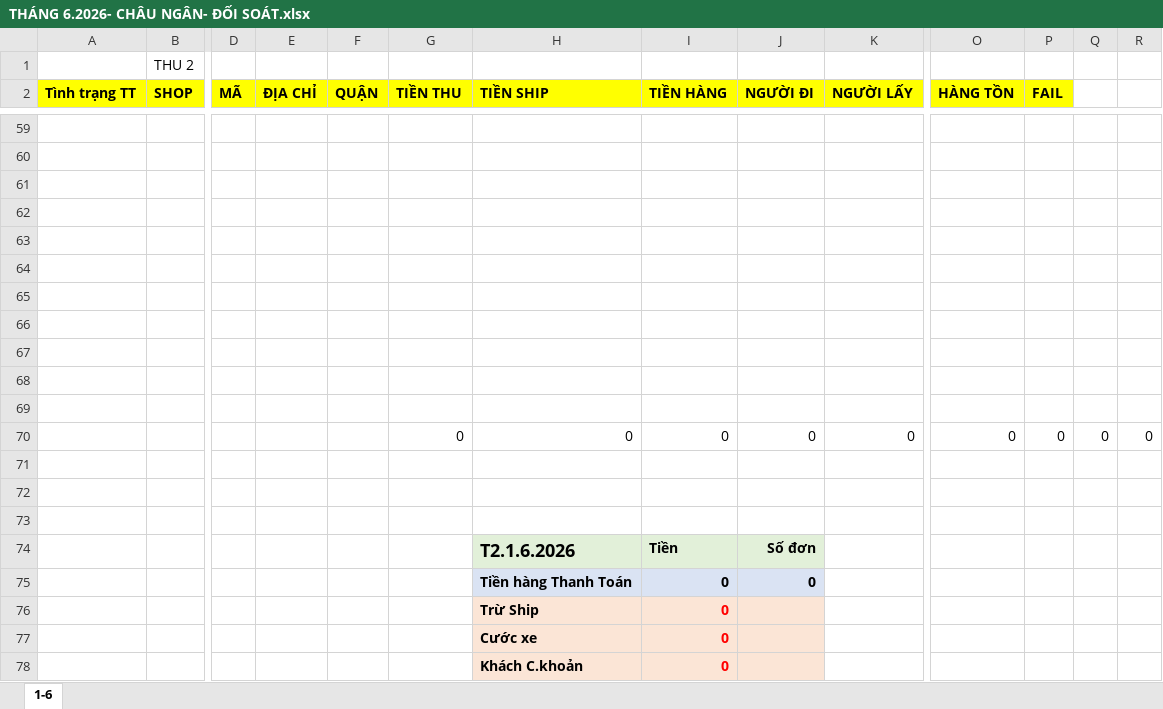
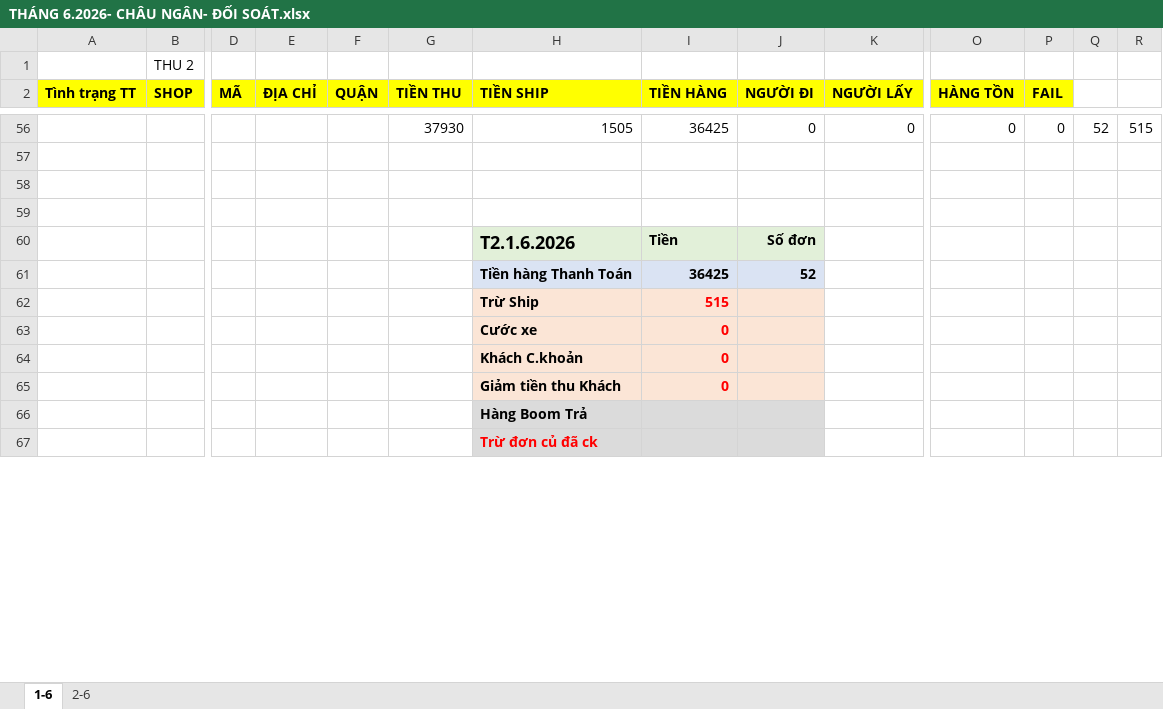
Before and after one commit to UIT19520358/TextExtractorTool, an Excel workbook: data/Jun/THÁNG 6.2026- CHÂU NGÂN- ĐỐI SOÁT.xlsx, sheet 1-6, drawn as a sheet; only a part is shown, gaps mark what is left out; the shorter side is filled out with more unchanged rows; values as stored, in another font and other column widths than the file's, no borders; removed rows and columns are numbered as before the commit, all else as after; rows hold the shown columns only; the diff covers the shown part only; the diff names each change by its address in the sheet, - before the commit and + after, or states it on an @@ line.

```diff
--- a/data/Jun/THÁNG 6.2026- CHÂU NGÂN- ĐỐI SOÁT.xlsx (sheet 1-6)
+++ b/data/Jun/THÁNG 6.2026- CHÂU NGÂN- ĐỐI SOÁT.xlsx (sheet 1-6)
+sheet tab: 2-6
-row 59: (empty)
-row 60: (empty)
-row 61: (empty)
-row 62: (empty)
-row 63: (empty)
-row 64: (empty)
-row 65: (empty)
-row 66: (empty)
-row 67: (empty)
-row 68: (empty)
-row 69: (empty)
-G56 (TIỀN THU): 0
+G56 (TIỀN THU): 37930
-H56 (TIỀN SHIP): 0
+H56 (TIỀN SHIP): 1505
-I56 (TIỀN HÀNG): 0
+I56 (TIỀN HÀNG): 36425
-Q56: 0
+Q56: 52
-R56: 0
+R56: 515
-row 75:  |  |  |  |  |  | Tiền hàng Thanh Toán | 0 | 0
-row 76:  |  |  |  |  |  | Trừ Ship | 0
+row 61:  |  |  |  |  |  | Tiền hàng Thanh Toán | 36425 | 52
+row 62:  |  |  |  |  |  | Trừ Ship | 515
```
Also changed, not shown: 55 added rows, 55 removed rows, 3 edited cells and cell formats elsewhere in this sheet, formulas that keep their value, data/Jun/InternalDailyReport_Jun.xlsx, data/May/THÁNG 5.2026- CHÂU NGÂN- ĐỐI SOÁT.xlsx.
